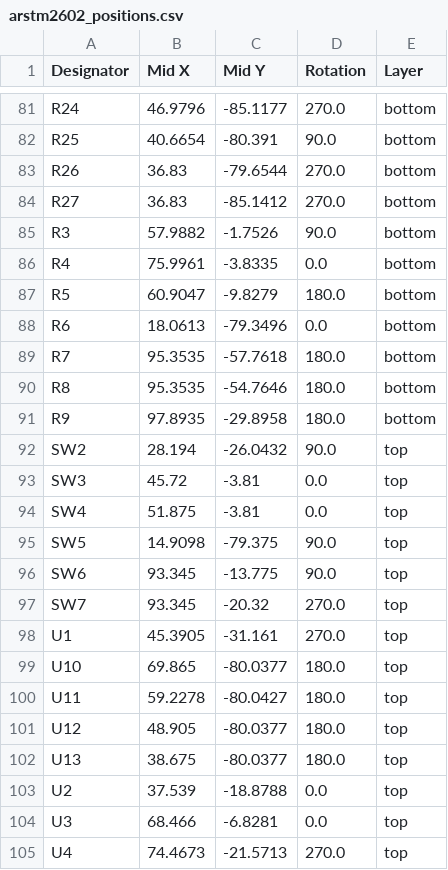
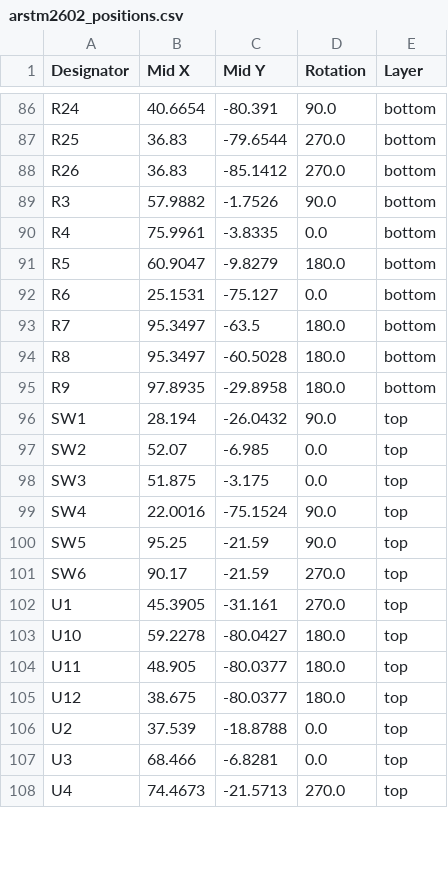
Before and after one commit to ramunecyudokusha/ARSTM-2602, a CSV file: production/arstm2602_positions.csv, drawn as a sheet; only a part is shown, gaps mark what is left out; removed rows and columns are numbered as before the commit, all else as after; the diff covers the shown part only; the diff names each change by its address in the sheet, - before the commit and + after, or states it on an @@ line.

```diff
--- a/production/arstm2602_positions.csv
+++ b/production/arstm2602_positions.csv
-B86 (Mid X): 46.9796
+B86 (Mid X): 40.6654
-C86 (Mid Y): -85.1177
+C86 (Mid Y): -80.391
-D86 (Rotation): 270.0
+D86 (Rotation): 90.0
-B87 (Mid X): 40.6654
+B87 (Mid X): 36.83
-C87 (Mid Y): -80.391
+C87 (Mid Y): -79.6544
-D87 (Rotation): 90.0
+D87 (Rotation): 270.0
-C88 (Mid Y): -79.6544
+C88 (Mid Y): -85.1412
-row 84: R27 | 36.83 | -85.1412 | 270.0 | bottom
-B92 (Mid X): 18.0613
+B92 (Mid X): 25.1531
-C92 (Mid Y): -79.3496
+C92 (Mid Y): -75.127
-B93:B94 (Mid X): 95.3535
+B93:B94 (Mid X): 95.3497
-C93 (Mid Y): -57.7618
+C93 (Mid Y): -63.5
-C94 (Mid Y): -54.7646
+C94 (Mid Y): -60.5028
-A96 (Designator): SW2
+A96 (Designator): SW1
+row 97: SW2 | 52.07 | -6.985 | 0.0 | top
-B98 (Mid X): 45.72
+B98 (Mid X): 51.875
-C98 (Mid Y): -3.81
+C98 (Mid Y): -3.175
-B99 (Mid X): 51.875
+B99 (Mid X): 22.0016
-C99 (Mid Y): -3.81
+C99 (Mid Y): -75.1524
-D99 (Rotation): 0.0
+D99 (Rotation): 90.0
-B100 (Mid X): 14.9098
+B100 (Mid X): 95.25
-C100 (Mid Y): -79.375
+C100 (Mid Y): -21.59
-B101 (Mid X): 93.345
+B101 (Mid X): 90.17
-C101 (Mid Y): -13.775
+C101 (Mid Y): -21.59
-D101 (Rotation): 90.0
+D101 (Rotation): 270.0
-row 97: SW7 | 93.345 | -20.32 | 270.0 | top
-B103 (Mid X): 69.865
+B103 (Mid X): 59.2278
-C103 (Mid Y): -80.0377
+C103 (Mid Y): -80.0427
-B104 (Mid X): 59.2278
+B104 (Mid X): 48.905
-C104 (Mid Y): -80.0427
+C104 (Mid Y): -80.0377
-B105 (Mid X): 48.905
+B105 (Mid X): 38.675
-row 102: U13 | 38.675 | -80.0377 | 180.0 | top
```
Also changed, not shown: 6 added rows and 119 edited cells elsewhere in this file, production/arstm2602_bom.csv, production/arstm2602_designators.csv, 11 other files.
